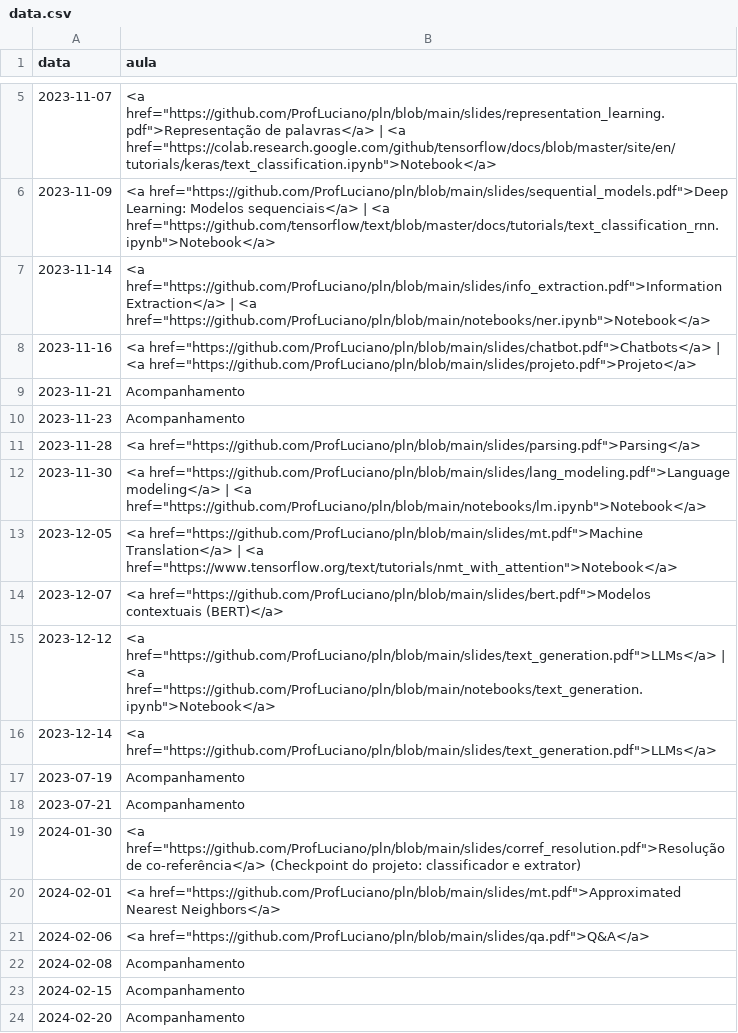
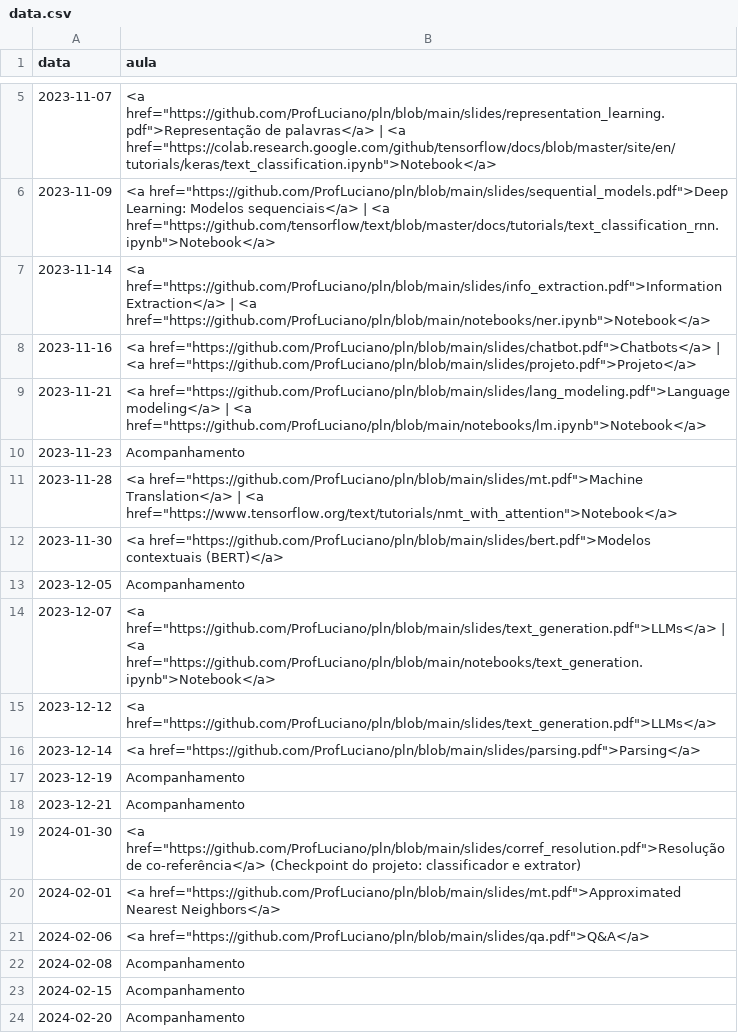
Before and after one commit to ProfLuciano/pln, a CSV file: pages/data.csv, drawn as a sheet; only a part is shown, gaps mark what is left out.

Commit message:
Update data.csv

```diff
--- a/pages/data.csv
+++ b/pages/data.csv
@@ -8,12 +8,12 @@ data,aula
 2023-11-16,<a href="https://github.com/ProfLuciano/pln/blob/main/slides/chatbot.pdf">Chatbots</a> | <a href="https://github.com/ProfLuciano/pln/blob/main/slides/projeto.pdf">Projeto</a>
-2023-11-21,Acompanhamento
+2023-11-21,<a href="https://github.com/ProfLuciano/pln/blob/main/slides/lang_modeling.pdf">Language modeling</a> | <a href="https://github.com/ProfLuciano/pln/blob/main/notebooks/lm.ipynb">Notebook</a>
 2023-11-23,Acompanhamento
-2023-11-28,<a href="https://github.com/ProfLuciano/pln/blob/main/slides/parsing.pdf">Parsing</a>
-2023-11-30,<a href="https://github.com/ProfLuciano/pln/blob/main/slides/lang_modeling.pdf">Language modeling</a> | <a href="https://github.com/ProfLuciano/pln/blob/main/notebooks/lm.ipynb">Notebook</a>
-2023-12-05,<a href="https://github.com/ProfLuciano/pln/blob/main/slides/mt.pdf">Machine Translation</a> | <a href="https://www.tensorflow.org/text/tutorials/nmt_with_attention">Notebook</a>
-2023-12-07,<a href="https://github.com/ProfLuciano/pln/blob/main/slides/bert.pdf">Modelos contextuais (BERT)</a>
-2023-12-12,<a href="https://github.com/ProfLuciano/pln/blob/main/slides/text_generation.pdf">LLMs</a> | <a href="https://github.com/ProfLuciano/pln/blob/main/notebooks/text_generation.ipynb">Notebook</a>
-2023-12-14,<a href="https://github.com/ProfLuciano/pln/blob/main/slides/text_generation.pdf">LLMs</a>
-2023-07-19,Acompanhamento
-2023-07-21,Acompanhamento
+2023-11-28,<a href="https://github.com/ProfLuciano/pln/blob/main/slides/mt.pdf">Machine Translation</a> | <a href="https://www.tensorflow.org/text/tutorials/nmt_with_attention">Notebook</a>
+2023-11-30,<a href="https://github.com/ProfLuciano/pln/blob/main/slides/bert.pdf">Modelos contextuais (BERT)</a>
+2023-12-05,Acompanhamento
+2023-12-07,<a href="https://github.com/ProfLuciano/pln/blob/main/slides/text_generation.pdf">LLMs</a> | <a href="https://github.com/ProfLuciano/pln/blob/main/notebooks/text_generation.ipynb">Notebook</a>
+2023-12-12,<a href="https://github.com/ProfLuciano/pln/blob/main/slides/text_generation.pdf">LLMs</a>
+2023-12-14,<a href="https://github.com/ProfLuciano/pln/blob/main/slides/parsing.pdf">Parsing</a>
+2023-12-19,Acompanhamento
+2023-12-21,Acompanhamento
 2024-01-30,<a href="https://github.com/ProfLuciano/pln/blob/main/slides/corref_resolution.pdf">Resolução de co-referência</a> (Checkpoint do projeto: classificador e extrator)
```
